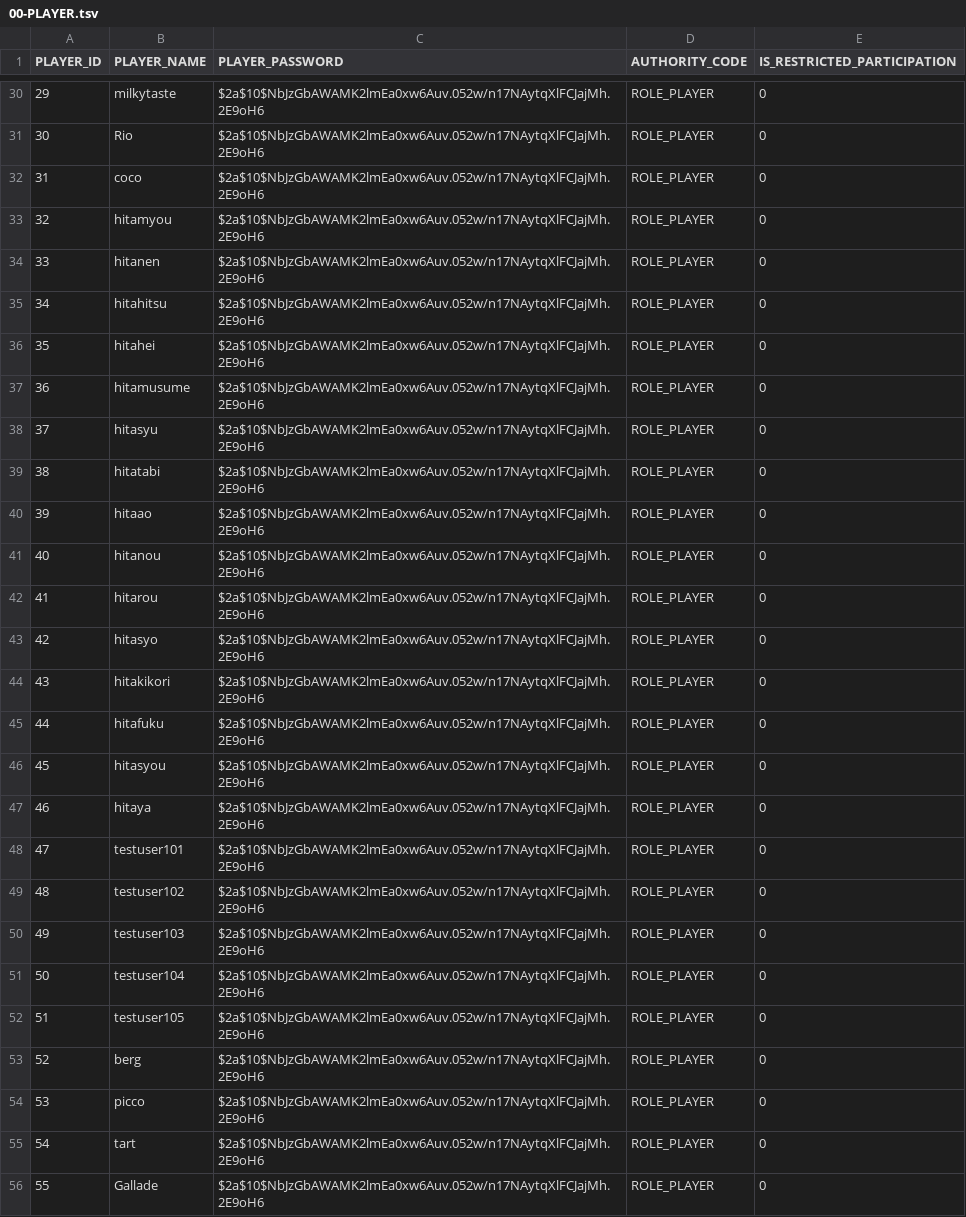
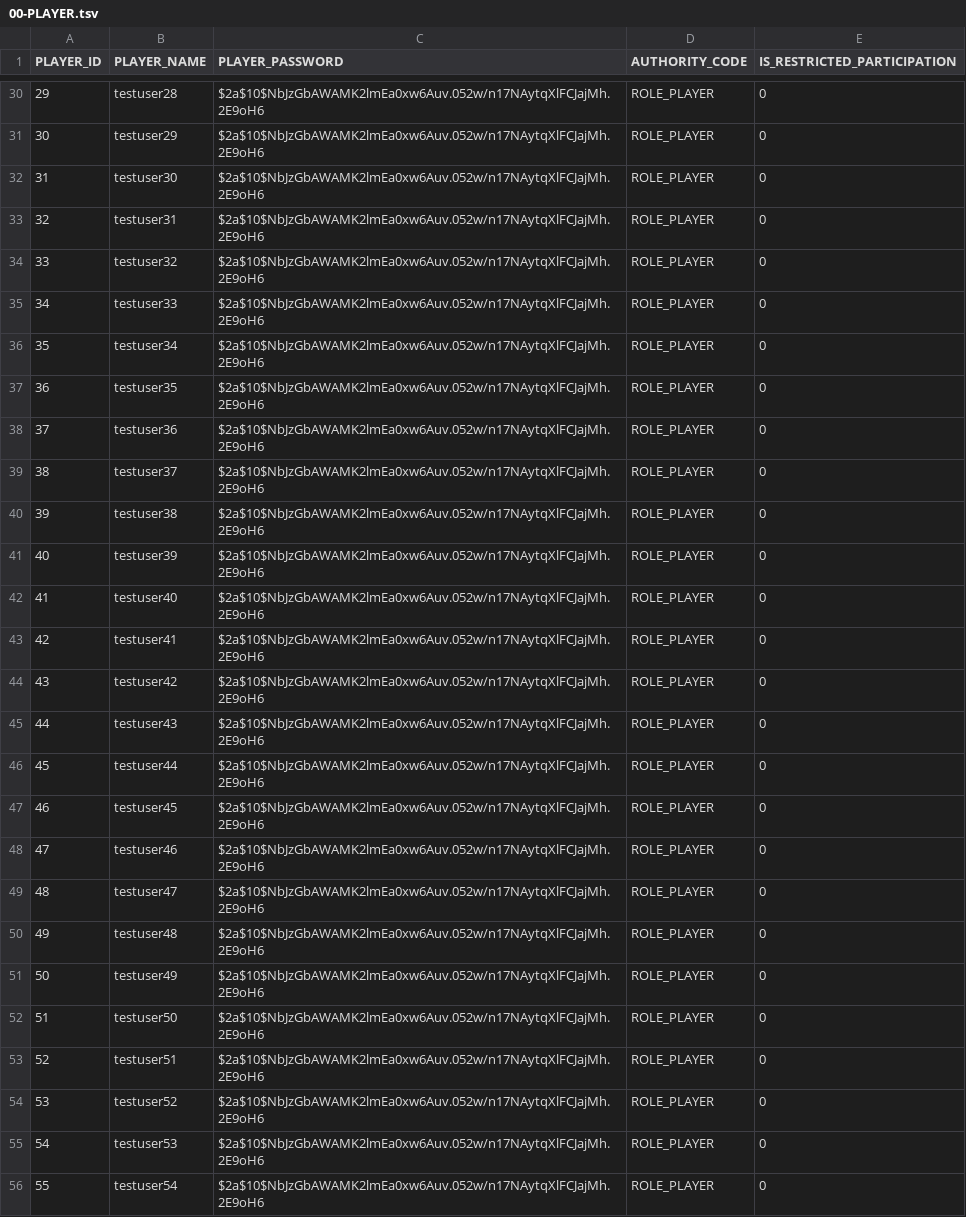
Before and after one commit to h-orito/wolf-mansion, a TSV file: dbflute_werewolf_mansiondb/playsql/data/ut/tsv/UTF-8/00-PLAYER.tsv, drawn as a sheet; only a part is shown, gaps mark what is left out; the diff covers the shown part only.

```diff
--- a/dbflute_werewolf_mansiondb/playsql/data/ut/tsv/UTF-8/00-PLAYER.tsv
+++ b/dbflute_werewolf_mansiondb/playsql/data/ut/tsv/UTF-8/00-PLAYER.tsv
@@ -30,27 +30,27 @@ PLAYER_ID	PLAYER_NAME	PLAYER_PASSWORD	AUTHORITY_CODE	IS_RESTRICTED_PARTICIPATION
-29	milkytaste	$2a$10$NbJzGbAWAMK2lmEa0xw6Auv.052w/n17NAytqXlFCJajMh.2E9oH6	ROLE_PLAYER	0
-30	Rio	$2a$10$NbJzGbAWAMK2lmEa0xw6Auv.052w/n17NAytqXlFCJajMh.2E9oH6	ROLE_PLAYER	0
-31	coco	$2a$10$NbJzGbAWAMK2lmEa0xw6Auv.052w/n17NAytqXlFCJajMh.2E9oH6	ROLE_PLAYER	0
-32	hitamyou	$2a$10$NbJzGbAWAMK2lmEa0xw6Auv.052w/n17NAytqXlFCJajMh.2E9oH6	ROLE_PLAYER	0
-33	hitanen	$2a$10$NbJzGbAWAMK2lmEa0xw6Auv.052w/n17NAytqXlFCJajMh.2E9oH6	ROLE_PLAYER	0
-34	hitahitsu	$2a$10$NbJzGbAWAMK2lmEa0xw6Auv.052w/n17NAytqXlFCJajMh.2E9oH6	ROLE_PLAYER	0
-35	hitahei	$2a$10$NbJzGbAWAMK2lmEa0xw6Auv.052w/n17NAytqXlFCJajMh.2E9oH6	ROLE_PLAYER	0
-36	hitamusume	$2a$10$NbJzGbAWAMK2lmEa0xw6Auv.052w/n17NAytqXlFCJajMh.2E9oH6	ROLE_PLAYER	0
-37	hitasyu	$2a$10$NbJzGbAWAMK2lmEa0xw6Auv.052w/n17NAytqXlFCJajMh.2E9oH6	ROLE_PLAYER	0
-38	hitatabi	$2a$10$NbJzGbAWAMK2lmEa0xw6Auv.052w/n17NAytqXlFCJajMh.2E9oH6	ROLE_PLAYER	0
-39	hitaao	$2a$10$NbJzGbAWAMK2lmEa0xw6Auv.052w/n17NAytqXlFCJajMh.2E9oH6	ROLE_PLAYER	0
-40	hitanou	$2a$10$NbJzGbAWAMK2lmEa0xw6Auv.052w/n17NAytqXlFCJajMh.2E9oH6	ROLE_PLAYER	0
-41	hitarou	$2a$10$NbJzGbAWAMK2lmEa0xw6Auv.052w/n17NAytqXlFCJajMh.2E9oH6	ROLE_PLAYER	0
-42	hitasyo	$2a$10$NbJzGbAWAMK2lmEa0xw6Auv.052w/n17NAytqXlFCJajMh.2E9oH6	ROLE_PLAYER	0
-43	hitakikori	$2a$10$NbJzGbAWAMK2lmEa0xw6Auv.052w/n17NAytqXlFCJajMh.2E9oH6	ROLE_PLAYER	0
-44	hitafuku	$2a$10$NbJzGbAWAMK2lmEa0xw6Auv.052w/n17NAytqXlFCJajMh.2E9oH6	ROLE_PLAYER	0
-45	hitasyou	$2a$10$NbJzGbAWAMK2lmEa0xw6Auv.052w/n17NAytqXlFCJajMh.2E9oH6	ROLE_PLAYER	0
-46	hitaya	$2a$10$NbJzGbAWAMK2lmEa0xw6Auv.052w/n17NAytqXlFCJajMh.2E9oH6	ROLE_PLAYER	0
-47	testuser101	$2a$10$NbJzGbAWAMK2lmEa0xw6Auv.052w/n17NAytqXlFCJajMh.2E9oH6	ROLE_PLAYER	0
-48	testuser102	$2a$10$NbJzGbAWAMK2lmEa0xw6Auv.052w/n17NAytqXlFCJajMh.2E9oH6	ROLE_PLAYER	0
-49	testuser103	$2a$10$NbJzGbAWAMK2lmEa0xw6Auv.052w/n17NAytqXlFCJajMh.2E9oH6	ROLE_PLAYER	0
-50	testuser104	$2a$10$NbJzGbAWAMK2lmEa0xw6Auv.052w/n17NAytqXlFCJajMh.2E9oH6	ROLE_PLAYER	0
-51	testuser105	$2a$10$NbJzGbAWAMK2lmEa0xw6Auv.052w/n17NAytqXlFCJajMh.2E9oH6	ROLE_PLAYER	0
-52	berg	$2a$10$NbJzGbAWAMK2lmEa0xw6Auv.052w/n17NAytqXlFCJajMh.2E9oH6	ROLE_PLAYER	0
-53	picco	$2a$10$NbJzGbAWAMK2lmEa0xw6Auv.052w/n17NAytqXlFCJajMh.2E9oH6	ROLE_PLAYER	0
-54	tart	$2a$10$NbJzGbAWAMK2lmEa0xw6Auv.052w/n17NAytqXlFCJajMh.2E9oH6	ROLE_PLAYER	0
-55	Gallade	$2a$10$NbJzGbAWAMK2lmEa0xw6Auv.052w/n17NAytqXlFCJajMh.2E9oH6	ROLE_PLAYER	0
+29	testuser28	$2a$10$NbJzGbAWAMK2lmEa0xw6Auv.052w/n17NAytqXlFCJajMh.2E9oH6	ROLE_PLAYER	0
+30	testuser29	$2a$10$NbJzGbAWAMK2lmEa0xw6Auv.052w/n17NAytqXlFCJajMh.2E9oH6	ROLE_PLAYER	0
+31	testuser30	$2a$10$NbJzGbAWAMK2lmEa0xw6Auv.052w/n17NAytqXlFCJajMh.2E9oH6	ROLE_PLAYER	0
+32	testuser31	$2a$10$NbJzGbAWAMK2lmEa0xw6Auv.052w/n17NAytqXlFCJajMh.2E9oH6	ROLE_PLAYER	0
+33	testuser32	$2a$10$NbJzGbAWAMK2lmEa0xw6Auv.052w/n17NAytqXlFCJajMh.2E9oH6	ROLE_PLAYER	0
+34	testuser33	$2a$10$NbJzGbAWAMK2lmEa0xw6Auv.052w/n17NAytqXlFCJajMh.2E9oH6	ROLE_PLAYER	0
+35	testuser34	$2a$10$NbJzGbAWAMK2lmEa0xw6Auv.052w/n17NAytqXlFCJajMh.2E9oH6	ROLE_PLAYER	0
+36	testuser35	$2a$10$NbJzGbAWAMK2lmEa0xw6Auv.052w/n17NAytqXlFCJajMh.2E9oH6	ROLE_PLAYER	0
+37	testuser36	$2a$10$NbJzGbAWAMK2lmEa0xw6Auv.052w/n17NAytqXlFCJajMh.2E9oH6	ROLE_PLAYER	0
+38	testuser37	$2a$10$NbJzGbAWAMK2lmEa0xw6Auv.052w/n17NAytqXlFCJajMh.2E9oH6	ROLE_PLAYER	0
+39	testuser38	$2a$10$NbJzGbAWAMK2lmEa0xw6Auv.052w/n17NAytqXlFCJajMh.2E9oH6	ROLE_PLAYER	0
+40	testuser39	$2a$10$NbJzGbAWAMK2lmEa0xw6Auv.052w/n17NAytqXlFCJajMh.2E9oH6	ROLE_PLAYER	0
+41	testuser40	$2a$10$NbJzGbAWAMK2lmEa0xw6Auv.052w/n17NAytqXlFCJajMh.2E9oH6	ROLE_PLAYER	0
+42	testuser41	$2a$10$NbJzGbAWAMK2lmEa0xw6Auv.052w/n17NAytqXlFCJajMh.2E9oH6	ROLE_PLAYER	0
+43	testuser42	$2a$10$NbJzGbAWAMK2lmEa0xw6Auv.052w/n17NAytqXlFCJajMh.2E9oH6	ROLE_PLAYER	0
+44	testuser43	$2a$10$NbJzGbAWAMK2lmEa0xw6Auv.052w/n17NAytqXlFCJajMh.2E9oH6	ROLE_PLAYER	0
+45	testuser44	$2a$10$NbJzGbAWAMK2lmEa0xw6Auv.052w/n17NAytqXlFCJajMh.2E9oH6	ROLE_PLAYER	0
+46	testuser45	$2a$10$NbJzGbAWAMK2lmEa0xw6Auv.052w/n17NAytqXlFCJajMh.2E9oH6	ROLE_PLAYER	0
+47	testuser46	$2a$10$NbJzGbAWAMK2lmEa0xw6Auv.052w/n17NAytqXlFCJajMh.2E9oH6	ROLE_PLAYER	0
+48	testuser47	$2a$10$NbJzGbAWAMK2lmEa0xw6Auv.052w/n17NAytqXlFCJajMh.2E9oH6	ROLE_PLAYER	0
+49	testuser48	$2a$10$NbJzGbAWAMK2lmEa0xw6Auv.052w/n17NAytqXlFCJajMh.2E9oH6	ROLE_PLAYER	0
+50	testuser49	$2a$10$NbJzGbAWAMK2lmEa0xw6Auv.052w/n17NAytqXlFCJajMh.2E9oH6	ROLE_PLAYER	0
+51	testuser50	$2a$10$NbJzGbAWAMK2lmEa0xw6Auv.052w/n17NAytqXlFCJajMh.2E9oH6	ROLE_PLAYER	0
+52	testuser51	$2a$10$NbJzGbAWAMK2lmEa0xw6Auv.052w/n17NAytqXlFCJajMh.2E9oH6	ROLE_PLAYER	0
+53	testuser52	$2a$10$NbJzGbAWAMK2lmEa0xw6Auv.052w/n17NAytqXlFCJajMh.2E9oH6	ROLE_PLAYER	0
+54	testuser53	$2a$10$NbJzGbAWAMK2lmEa0xw6Auv.052w/n17NAytqXlFCJajMh.2E9oH6	ROLE_PLAYER	0
+55	testuser54	$2a$10$NbJzGbAWAMK2lmEa0xw6Auv.052w/n17NAytqXlFCJajMh.2E9oH6	ROLE_PLAYER	0
```
Also changed, not shown: 74 edited cells elsewhere in this file, 26 other files.
